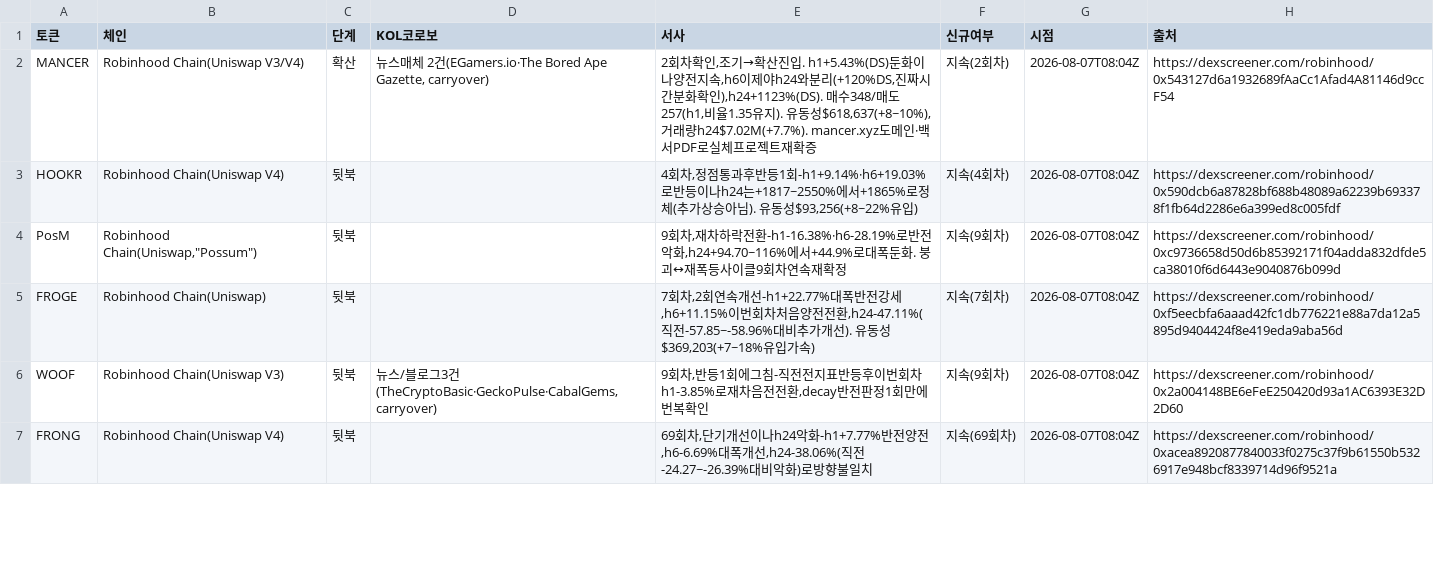
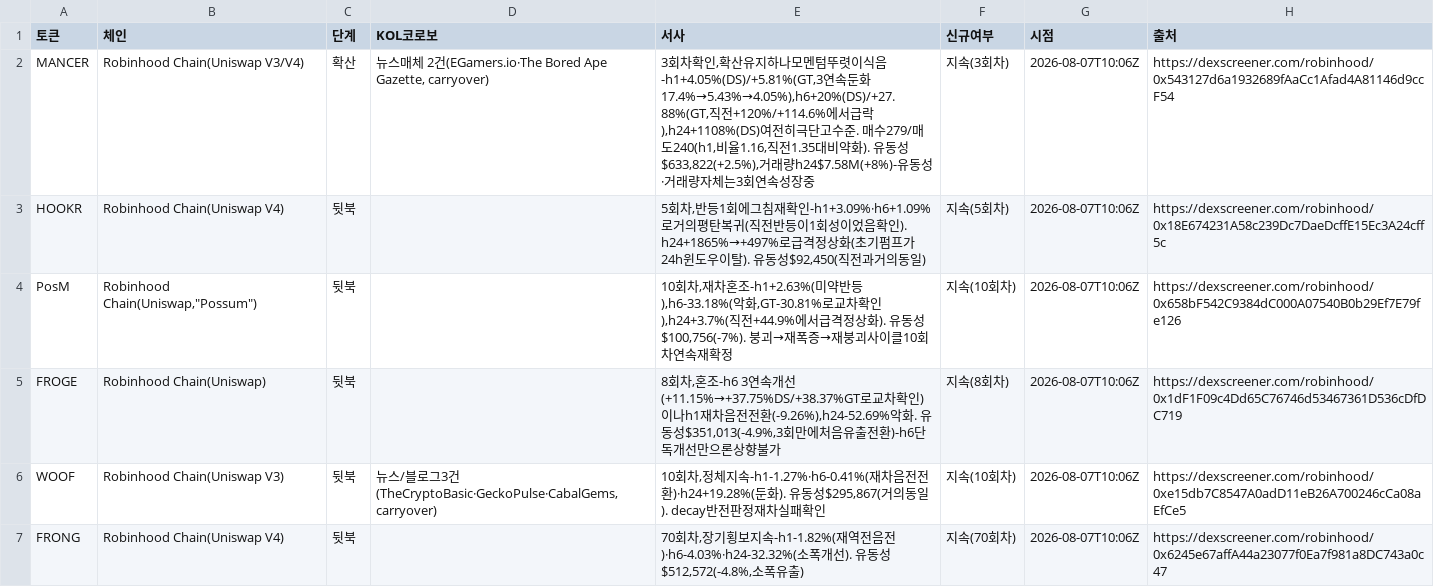
Before and after one commit to HoinKwak/study, a CSV file: research/kol/watch.csv, drawn as a sheet; only a part is shown; the diff covers the shown part only.

```diff
--- a/research/kol/watch.csv
+++ b/research/kol/watch.csv
@@ -1,7 +1,7 @@
 토큰,체인,단계,KOL코로보,서사,신규여부,시점,출처
-MANCER,Robinhood Chain(Uniswap V3/V4),확산,"뉴스매체 2건(EGamers.io·The Bored Ape Gazette, carryover)","2회차확인,조기→확산진입. h1+5.43%(DS)둔화이나양전지속,h6이제야h24와분리(+120%DS,진짜시간분화확인),h24+1123%(DS). 매수348/매도257(h1,비율1.35유지). 유동성$618,637(+8~10%),거래량h24$7.02M(+7.7%). mancer.xyz도메인·백서PDF로실체프로젝트재확증",지속(2회차),2026-08-07T08:04Z,https://dexscreener.com/robinhood/0x543127d6a1932689fAaCc1Afad4A81146d9ccF54
-HOOKR,Robinhood Chain(Uniswap V4),뒷북,,"4회차,정점통과후반등1회-h1+9.14%·h6+19.03%로반등이나h24는+1817~2550%에서+1865%로정체(추가상승아님). 유동성$93,256(+8~22%유입)",지속(4회차),2026-08-07T08:04Z,https://dexscreener.com/robinhood/0x590dcb6a87828bf688b48089a62239b693378f1fb64d2286e6a399ed8c005fdf
-PosM,"Robinhood Chain(Uniswap,""Possum"")",뒷북,,"9회차,재차하락전환-h1-16.38%·h6-28.19%로반전악화,h24+94.70~116%에서+44.9%로대폭둔화. 붕괴↔재폭등사이클9회차연속재확정",지속(9회차),2026-08-07T08:04Z,https://dexscreener.com/robinhood/0xc9736658d50d6b85392171f04adda832dfde5ca38010f6d6443e9040876b099d
-FROGE,Robinhood Chain(Uniswap),뒷북,,"7회차,2회연속개선-h1+22.77%대폭반전강세,h6+11.15%이번회차처음양전전환,h24-47.11%(직전-57.85~-58.96%대비추가개선). 유동성$369,203(+7~18%유입가속)",지속(7회차),2026-08-07T08:04Z,https://dexscreener.com/robinhood/0xf5eecbfa6aaad42fc1db776221e88a7da12a5895d9404424f8e419eda9aba56d
-WOOF,Robinhood Chain(Uniswap V3),뒷북,"뉴스/블로그3건(TheCryptoBasic·GeckoPulse·CabalGems,carryover)","9회차,반등1회에그침-직전전지표반등후이번회차h1-3.85%로재차음전전환,decay반전판정1회만에번복확인",지속(9회차),2026-08-07T08:04Z,https://dexscreener.com/robinhood/0x2a004148BE6eFeE250420d93a1AC6393E32D2D60
-FRONG,Robinhood Chain(Uniswap V4),뒷북,,"69회차,단기개선이나h24악화-h1+7.77%반전양전,h6-6.69%대폭개선,h24-38.06%(직전-24.27~-26.39%대비악화)로방향불일치",지속(69회차),2026-08-07T08:04Z,https://dexscreener.com/robinhood/0xacea8920877840033f0275c37f9b61550b5326917e948bcf8339714d96f9521a
+MANCER,Robinhood Chain(Uniswap V3/V4),확산,"뉴스매체 2건(EGamers.io·The Bored Ape Gazette, carryover)","3회차확인,확산유지하나모멘텀뚜렷이식음-h1+4.05%(DS)/+5.81%(GT,3연속둔화17.4%→5.43%→4.05%),h6+20%(DS)/+27.88%(GT,직전+120%/+114.6%에서급락),h24+1108%(DS)여전히극단고수준. 매수279/매도240(h1,비율1.16,직전1.35대비약화). 유동성$633,822(+2.5%),거래량h24$7.58M(+8%)-유동성·거래량자체는3회연속성장중",지속(3회차),2026-08-07T10:06Z,https://dexscreener.com/robinhood/0x543127d6a1932689fAaCc1Afad4A81146d9ccF54
+HOOKR,Robinhood Chain(Uniswap V4),뒷북,,"5회차,반등1회에그침재확인-h1+3.09%·h6+1.09%로거의평탄복귀(직전반등이1회성이었음확인). h24+1865%→+497%로급격정상화(초기펌프가24h윈도우이탈). 유동성$92,450(직전과거의동일)",지속(5회차),2026-08-07T10:06Z,https://dexscreener.com/robinhood/0x18E674231A58c239Dc7DaeDcffE15Ec3A24cff5c
+PosM,"Robinhood Chain(Uniswap,""Possum"")",뒷북,,"10회차,재차혼조-h1+2.63%(미약반등),h6-33.18%(악화,GT-30.81%로교차확인),h24+3.7%(직전+44.9%에서급격정상화). 유동성$100,756(-7%). 붕괴→재폭증→재붕괴사이클10회차연속재확정",지속(10회차),2026-08-07T10:06Z,https://dexscreener.com/robinhood/0x658bF542C9384dC000A07540B0b29Ef7E79fe126
+FROGE,Robinhood Chain(Uniswap),뒷북,,"8회차,혼조-h6 3연속개선(+11.15%→+37.75%DS/+38.37%GT로교차확인)이나h1재차음전전환(-9.26%),h24-52.69%악화. 유동성$351,013(-4.9%,3회만에처음유출전환)-h6단독개선만으론상향불가",지속(8회차),2026-08-07T10:06Z,https://dexscreener.com/robinhood/0x1dF1F09c4Dd65C76746d53467361D536cDfDC719
+WOOF,Robinhood Chain(Uniswap V3),뒷북,"뉴스/블로그3건(TheCryptoBasic·GeckoPulse·CabalGems,carryover)","10회차,정체지속-h1-1.27%·h6-0.41%(재차음전전환)·h24+19.28%(둔화). 유동성$295,867(거의동일). decay반전판정재차실패확인",지속(10회차),2026-08-07T10:06Z,https://dexscreener.com/robinhood/0xe15db7C8547A0adD11eB26A700246cCa08aEfCe5
+FRONG,Robinhood Chain(Uniswap V4),뒷북,,"70회차,장기횡보지속-h1-1.82%(재역전음전)·h6-4.03%·h24-32.32%(소폭개선). 유동성$512,572(-4.8%,소폭유출)",지속(70회차),2026-08-07T10:06Z,https://dexscreener.com/robinhood/0x6245e67affA44a23077f0Ea7f981a8DC743a0c47
```
Also changed, not shown: 35 edited cells elsewhere in this file, 2 other files.
